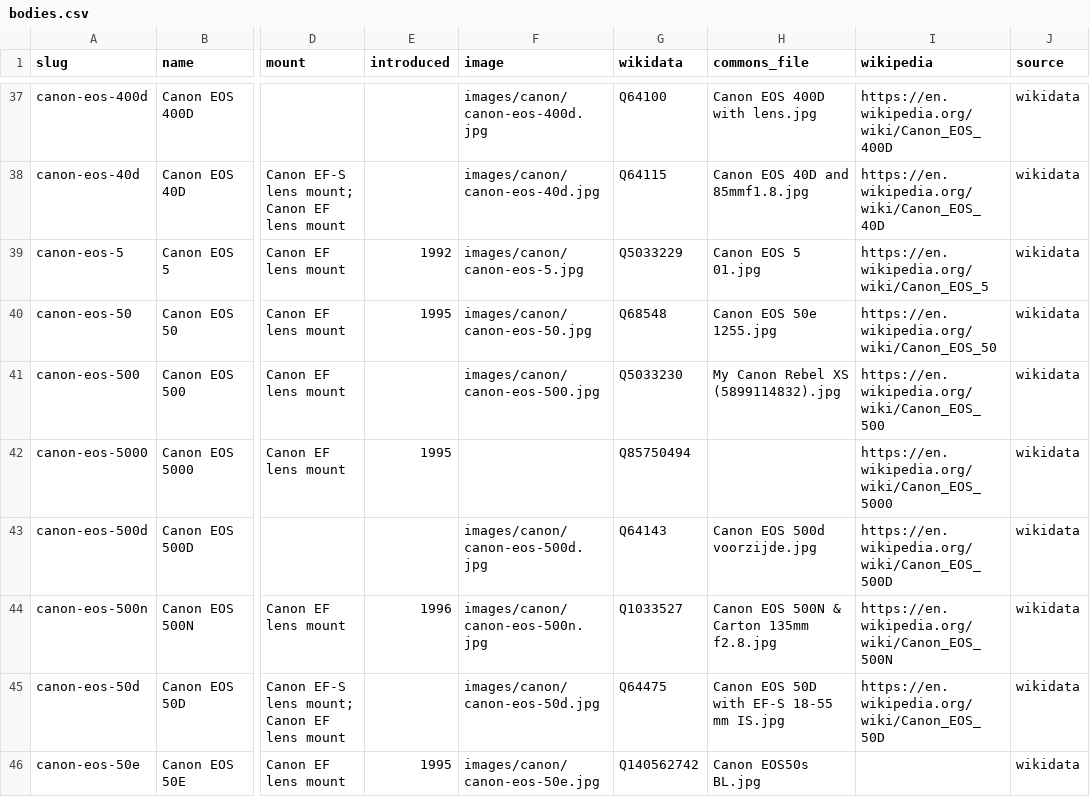
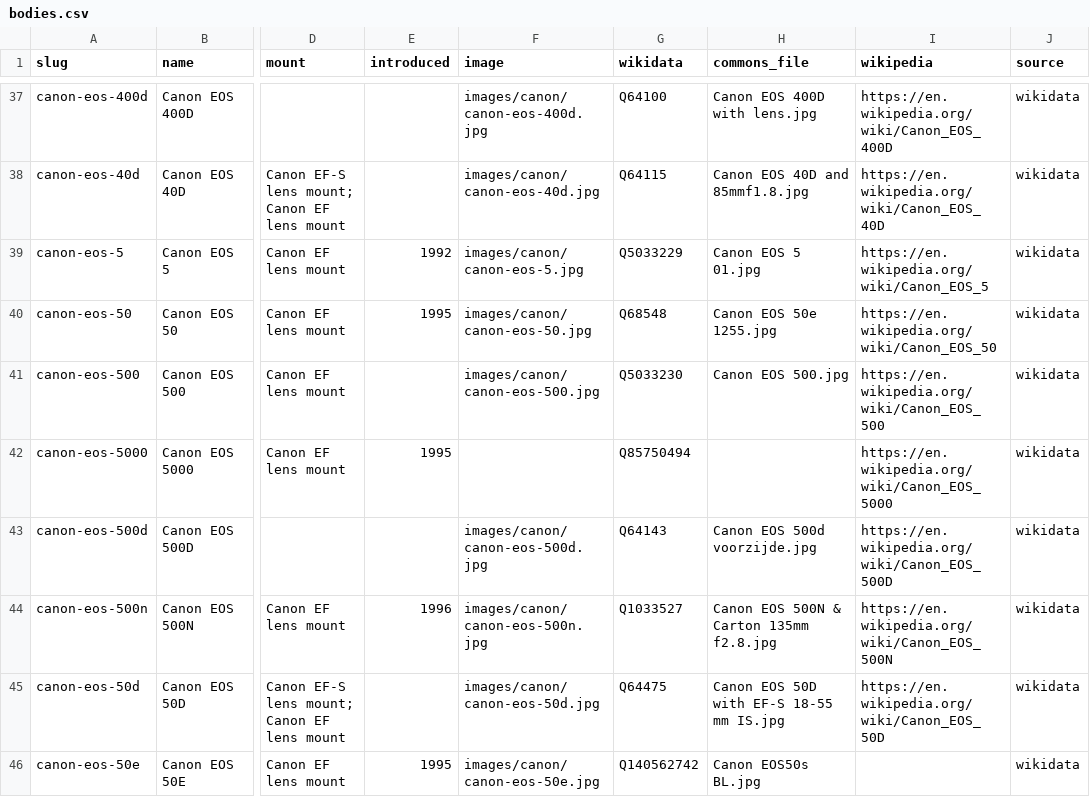
Before and after one commit to kapsikkum/camera-gear-database, a CSV file: data/canon/bodies.csv, drawn as a sheet; only a part is shown, gaps mark what is left out; the diff names each change by its address in the sheet, - before the commit and + after, or states it on an @@ line.

```diff
--- a/data/canon/bodies.csv
+++ b/data/canon/bodies.csv
-H41 (commons_file): My Canon Rebel XS (5899114832).jpg
+H41 (commons_file): Canon EOS 500.jpg
```
Also changed, not shown: images/CREDITS.csv.
